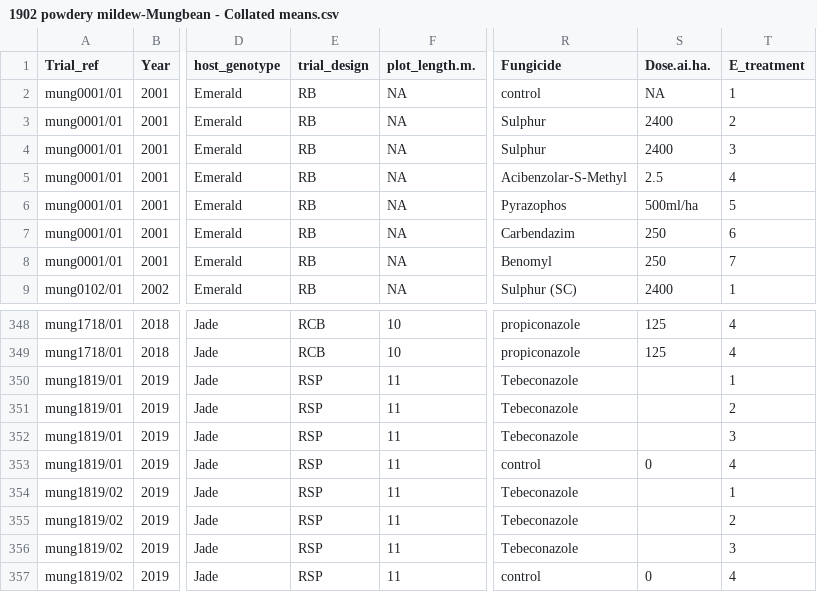
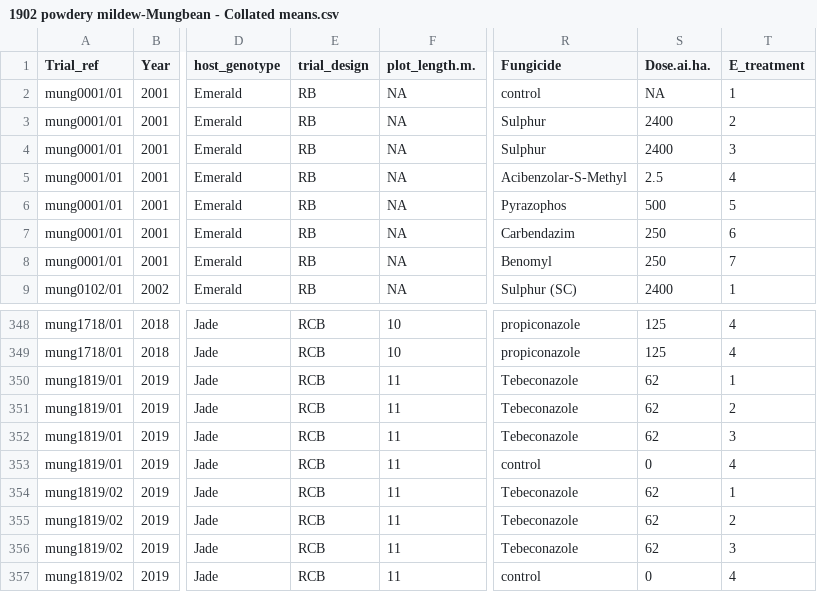
Before and after one commit to openplantpathology/Mungbean_PM, a CSV file: data/1902 powdery mildew-Mungbean - Collated means.csv, drawn as a sheet; only a part is shown, gaps mark what is left out; the diff names each change by its address in the sheet, - before the commit and + after, or states it on an @@ line.

Commit message:
Updated 2019 Hermitage trial information. - input label rate of Folicur - Changed split-plot design to randomised complete block

```diff
--- a/data/1902 powdery mildew-Mungbean - Collated means.csv
+++ b/data/1902 powdery mildew-Mungbean - Collated means.csv
-S6 (Dose.ai.ha.): 500ml/ha
+S6 (Dose.ai.ha.): 500
-E350:E357 (trial_design): RSP
+E350:E357 (trial_design): RCB
-S350:S352 (Dose.ai.ha.): (empty)
+S350:S352 (Dose.ai.ha.): 62
-S354:S356 (Dose.ai.ha.): (empty)
+S354:S356 (Dose.ai.ha.): 62
```
